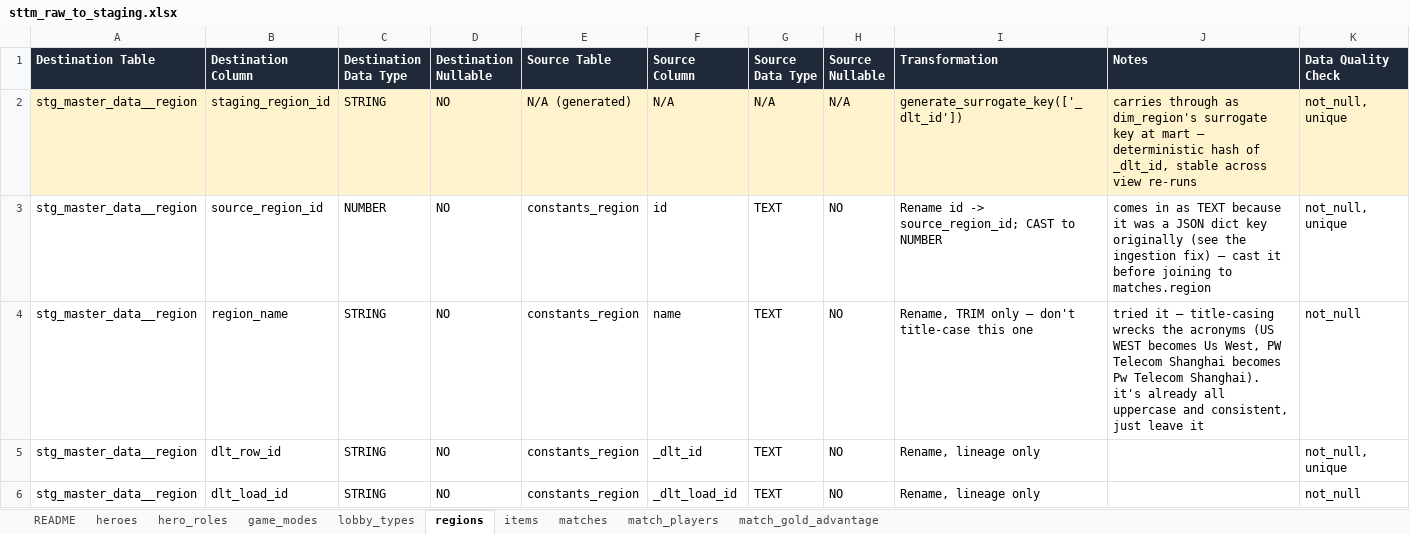
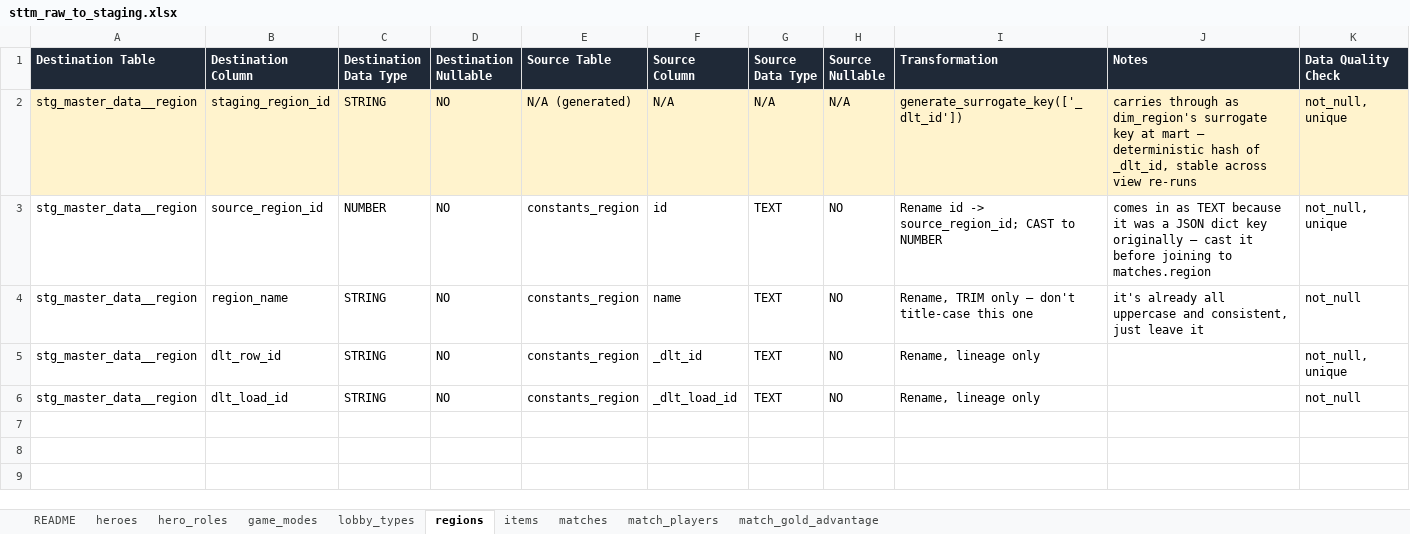
Before and after one commit to SaharLatifi/dota2-analytics-pipeline, an Excel workbook: docs/sttm_raw_to_staging.xlsx, sheet regions, drawn as a sheet; values as stored, in another font and other column widths than the file's, no borders; the diff names each change by its address in the sheet, - before the commit and + after, or states it on an @@ line.

```diff
--- a/docs/sttm_raw_to_staging.xlsx (sheet regions)
+++ b/docs/sttm_raw_to_staging.xlsx (sheet regions)
-J3 (Notes): …key originally (see the ingestion fix) — cast…
+J3 (Notes): …key originally — cast…
-J4 (Notes): tried it — title-casing wrecks the acronyms (US WEST becomes Us West, PW Telecom Shanghai becomes Pw Telecom Shanghai). it's already…
+J4 (Notes): it's already…
```
Also changed, not shown: sheet match_players, sheet README, sheet matches, sheet hero_roles, sheet items, 3 other files.
